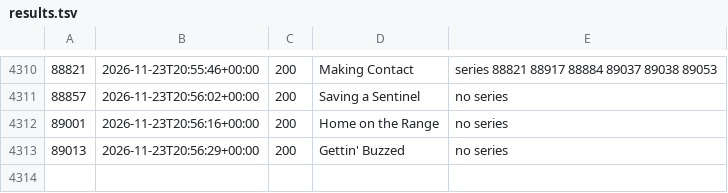
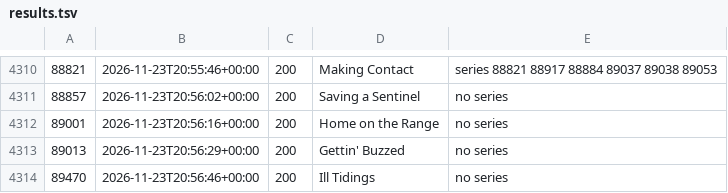
Before and after one commit to Odysseaus/wow-addons, a TSV file: valhalla/tools/chain-data/forever-1233/results.tsv, drawn as a sheet; only a part is shown, gaps mark what is left out.

Commit message:
Valhalla 1.2.33: Wowhead Forever quest pages read, ready to rebuild chains.
Every listed Forever quest ID is settled: 4314 pages read, 0 failed. results.tsv, state.json, the Forever ID list, and series.json (772 Series boxes, with faction or class when the page showed them). Raw HTML is not in the repo.

Co-authored-by: Odysseaus <Odysseaus@users.noreply.github.com>

```diff
--- a/valhalla/tools/chain-data/forever-1233/results.tsv
+++ b/valhalla/tools/chain-data/forever-1233/results.tsv
@@ -4313 +4313,2 @@
 89013	2026-11-23T20:56:29+00:00	200	Gettin' Buzzed	no series
+89470	2026-11-23T20:56:46+00:00	200	Ill Tidings	no series
```
Also changed, not shown: 2 other files.
